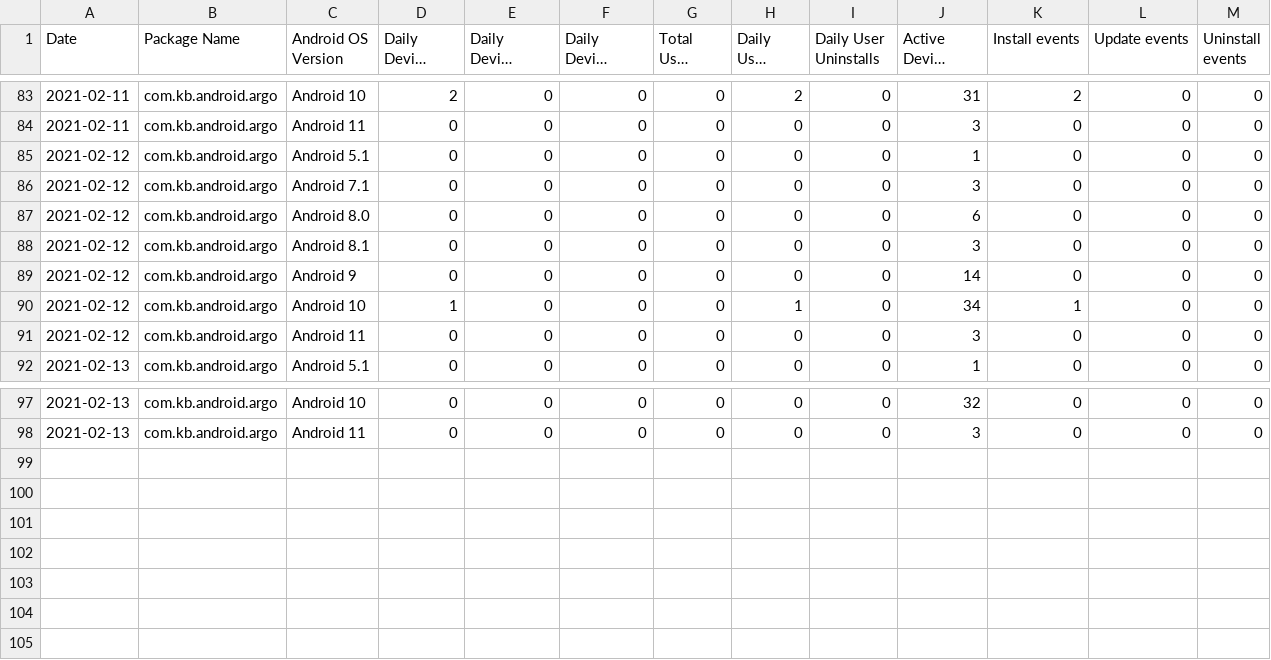
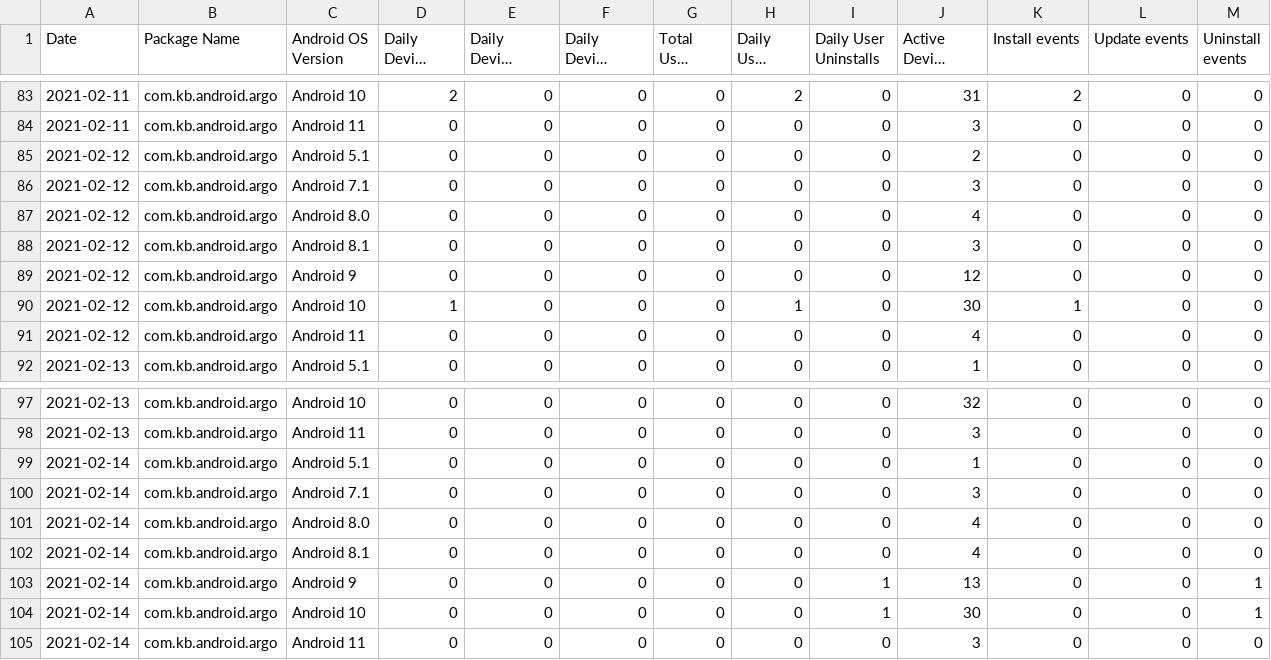
Before and after one commit to quai20/app-analytics, a CSV file: data/installs_com.kb.android.argo_202102_os_version.csv, drawn as a sheet; only a part is shown, gaps mark what is left out; long unchanged cells end in …; the diff names each change by its address in the sheet, - before the commit and + after, or states it on an @@ line.

```diff
--- a/data/installs_com.kb.android.argo_202102_os_version.csv
+++ b/data/installs_com.kb.android.argo_202102_os_version.csv
-J85 (Active Device Installs): 1
+J85 (Active Device Installs): 2
-J87 (Active Device Installs): 6
+J87 (Active Device Installs): 4
-J89 (Active Device Installs): 14
+J89 (Active Device Installs): 12
-J90 (Active Device Installs): 34
+J90 (Active Device Installs): 30
-J91 (Active Device Installs): 3
+J91 (Active Device Installs): 4
+row 99: 2021-02-14 | com.kb.android.argo | Android 5.1 | 0 | 0 | 0 | 0 | 0 | 0 | 1 | 0 | 0 | 0
+row 100: 2021-02-14 | com.kb.android.argo | Android 7.1 | 0 | 0 | 0 | 0 | 0 | 0 | 3 | 0 | 0 | 0
+row 101: 2021-02-14 | com.kb.android.argo | Android 8.0 | 0 | 0 | 0 | 0 | 0 | 0 | 4 | 0 | 0 | 0
+row 102: 2021-02-14 | com.kb.android.argo | Android 8.1 | 0 | 0 | 0 | 0 | 0 | 0 | 4 | 0 | 0 | 0
+row 103: 2021-02-14 | com.kb.android.argo | Android 9 | 0 | 0 | 0 | 0 | 0 | 1 | 13 | 0 | 0 | 1
+row 104: 2021-02-14 | com.kb.android.argo | Android 10 | 0 | 0 | 0 | 0 | 0 | 1 | 30 | 0 | 0 | 1
+row 105: 2021-02-14 | com.kb.android.argo | Android 11 | 0 | 0 | 0 | 0 | 0 | 0 | 3 | 0 | 0 | 0
```
Also changed, not shown: data/installs_com.kb.android.argo_202102_app_version.csv, data/installs_com.kb.android.argo_202102_carrier.csv, 6 other files.
